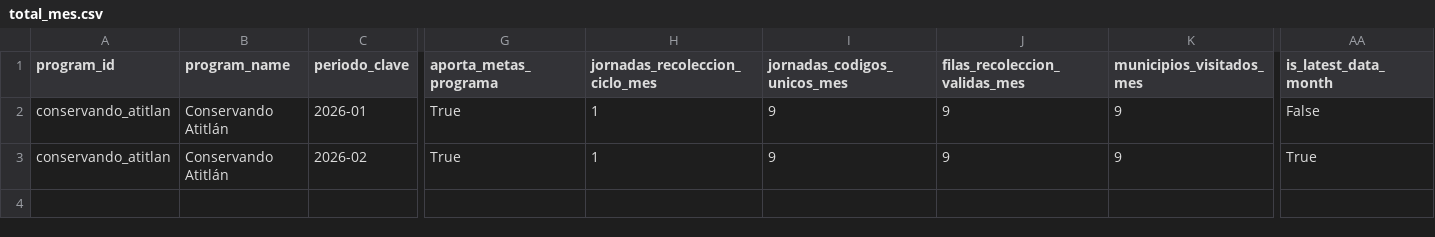
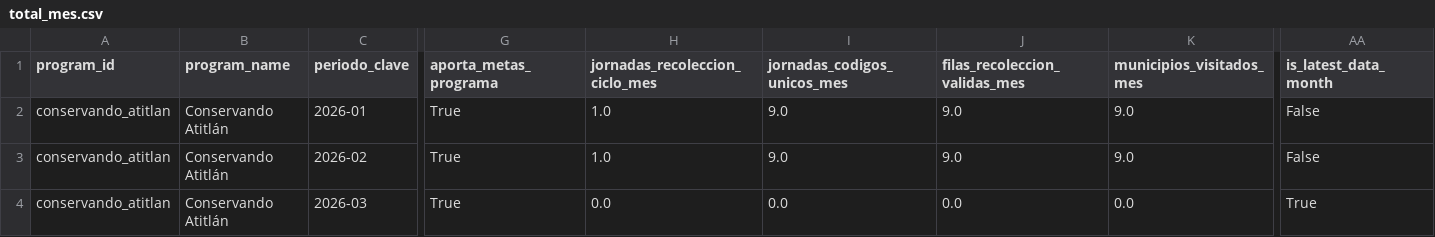
Before and after one commit to geograficaaala/adala-dashboard, a CSV file: docs/data/conservando_atitlan/total_mes.csv, drawn as a sheet; only a part is shown, gaps mark what is left out; rows hold the shown columns only; the diff names each change by its address in the sheet, - before the commit and + after, or states it on an @@ line.

```diff
--- a/docs/data/conservando_atitlan/total_mes.csv
+++ b/docs/data/conservando_atitlan/total_mes.csv
-H2:H3 (jornadas_recoleccion_ciclo_mes): 1
+H2:H3 (jornadas_recoleccion_ciclo_mes): 1.0
-I2:I3 (jornadas_codigos_unicos_mes): 9
+I2:I3 (jornadas_codigos_unicos_mes): 9.0
-J2:J3 (filas_recoleccion_validas_mes): 9
+J2:J3 (filas_recoleccion_validas_mes): 9.0
-K2:K3 (municipios_visitados_mes): 9
+K2:K3 (municipios_visitados_mes): 9.0
-AA3 (is_latest_data_month): True
+AA3 (is_latest_data_month): False
+row 4: conservando_atitlan | Conservando Atitlán | 2026-03 | True | 0.0 | 0.0 | 0.0 | 0.0 | True
```
Also changed, not shown: docs/data/conservando_atitlan/institucional_indicadores.csv, 1 other file.
